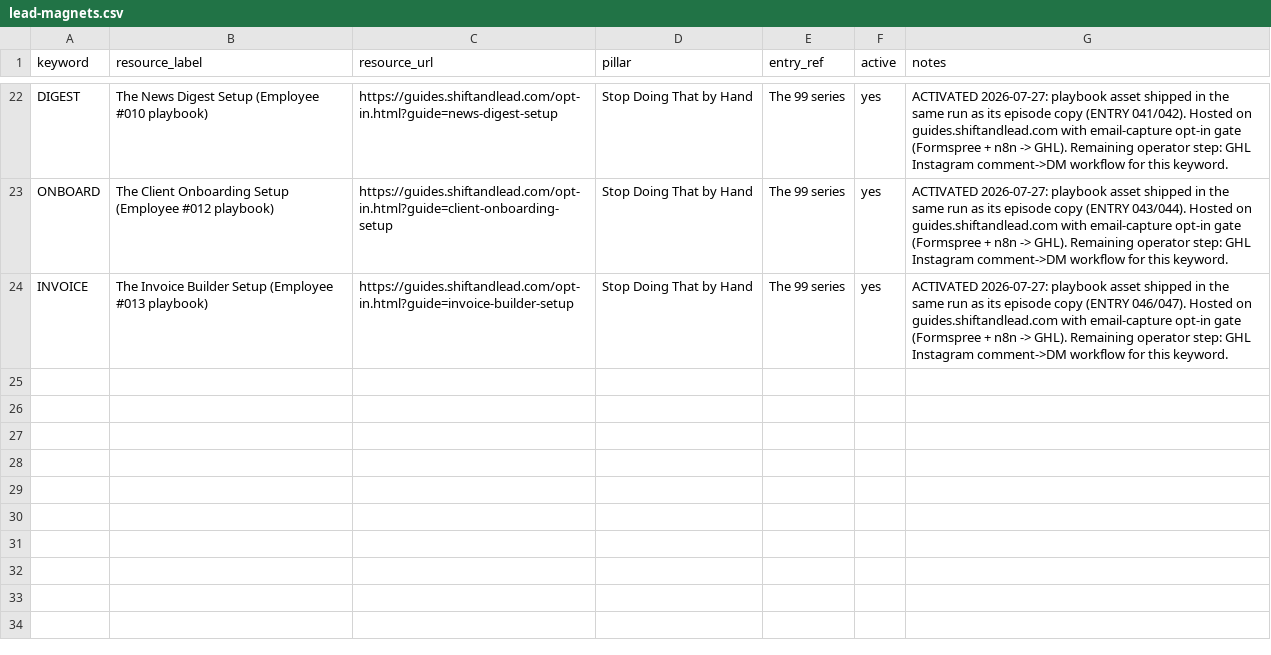
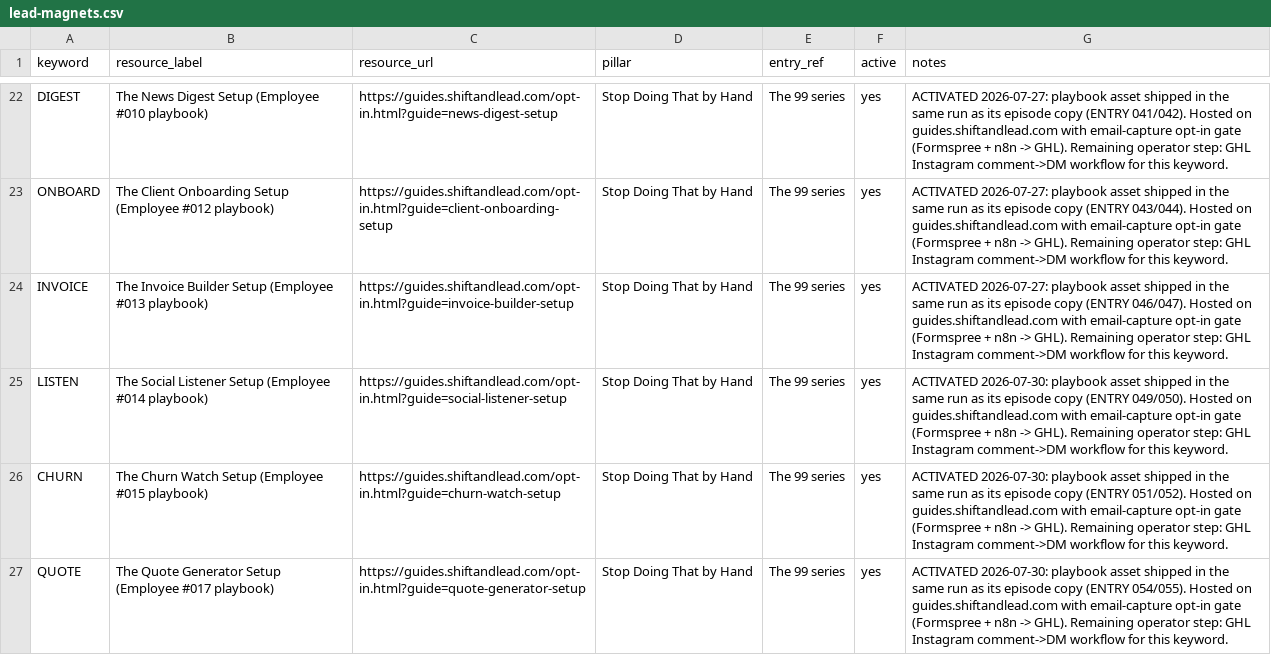
Before and after one commit to The-Ai-automation-Queen/content-system, a CSV file: lead-magnets.csv, drawn as a sheet; only a part is shown, gaps mark what is left out.

```diff
--- a/lead-magnets.csv
+++ b/lead-magnets.csv
@@ -24 +24,4 @@ ONBOARD,The Client Onboarding Setup (Employee #012 playbook),https://guides.shif
 INVOICE,The Invoice Builder Setup (Employee #013 playbook),https://guides.shiftandlead.com/opt-in.html?guide=invoice-builder-setup,Stop Doing That by Hand,The 99 series,yes,"ACTIVATED 2026-07-27: playbook asset shipped in the same run as its episode copy (ENTRY 046/047). Hosted on guides.shiftandlead.com with email-capture opt-in gate (Formspree + n8n -> GHL). Remaining operator step: GHL Instagram comment->DM workflow for this keyword."
+LISTEN,The Social Listener Setup (Employee #014 playbook),https://guides.shiftandlead.com/opt-in.html?guide=social-listener-setup,Stop Doing That by Hand,The 99 series,yes,"ACTIVATED 2026-07-30: playbook asset shipped in the same run as its episode copy (ENTRY 049/050). Hosted on guides.shiftandlead.com with email-capture opt-in gate (Formspree + n8n -> GHL). Remaining operator step: GHL Instagram comment->DM workflow for this keyword."
+CHURN,The Churn Watch Setup (Employee #015 playbook),https://guides.shiftandlead.com/opt-in.html?guide=churn-watch-setup,Stop Doing That by Hand,The 99 series,yes,"ACTIVATED 2026-07-30: playbook asset shipped in the same run as its episode copy (ENTRY 051/052). Hosted on guides.shiftandlead.com with email-capture opt-in gate (Formspree + n8n -> GHL). Remaining operator step: GHL Instagram comment->DM workflow for this keyword."
+QUOTE,The Quote Generator Setup (Employee #017 playbook),https://guides.shiftandlead.com/opt-in.html?guide=quote-generator-setup,Stop Doing That by Hand,The 99 series,yes,"ACTIVATED 2026-07-30: playbook asset shipped in the same run as its episode copy (ENTRY 054/055). Hosted on guides.shiftandlead.com with email-capture opt-in gate (Formspree + n8n -> GHL). Remaining operator step: GHL Instagram comment->DM workflow for this keyword."
```
Also changed, not shown: 13 other files.
